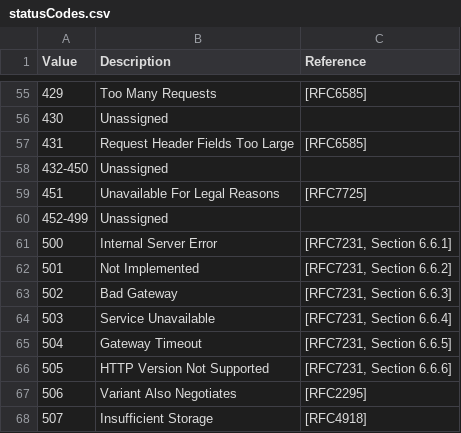
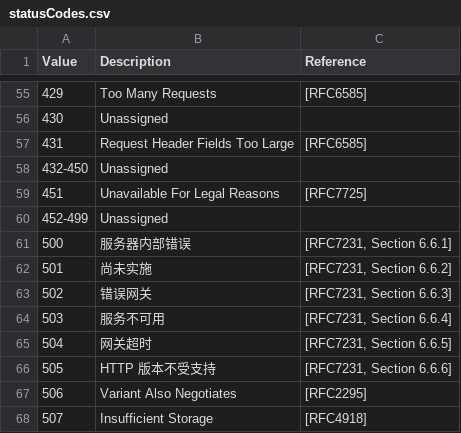
Before and after one commit to jackeyGao/HTTPKnows, a CSV file: statusCodes.csv, drawn as a sheet; only a part is shown, gaps mark what is left out; the diff covers the shown part only.

```diff
--- a/statusCodes.csv
+++ b/statusCodes.csv
@@ -60,8 +60,8 @@ Value,Description,Reference
 452-499,Unassigned,
-500,Internal Server Error,"[RFC7231, Section 6.6.1]"
-501,Not Implemented,"[RFC7231, Section 6.6.2]"
-502,Bad Gateway,"[RFC7231, Section 6.6.3]"
-503,Service Unavailable,"[RFC7231, Section 6.6.4]"
-504,Gateway Timeout,"[RFC7231, Section 6.6.5]"
-505,HTTP Version Not Supported,"[RFC7231, Section 6.6.6]"
+500,服务器内部错误,"[RFC7231, Section 6.6.1]"
+501,尚未实施,"[RFC7231, Section 6.6.2]"
+502,错误网关,"[RFC7231, Section 6.6.3]"
+503,服务不可用,"[RFC7231, Section 6.6.4]"
+504,网关超时,"[RFC7231, Section 6.6.5]"
+505,HTTP 版本不受支持,"[RFC7231, Section 6.6.6]"
 506,Variant Also Negotiates,[RFC2295]
```
Also changed, not shown: 39 edited cells elsewhere in this file, 1 other file.
